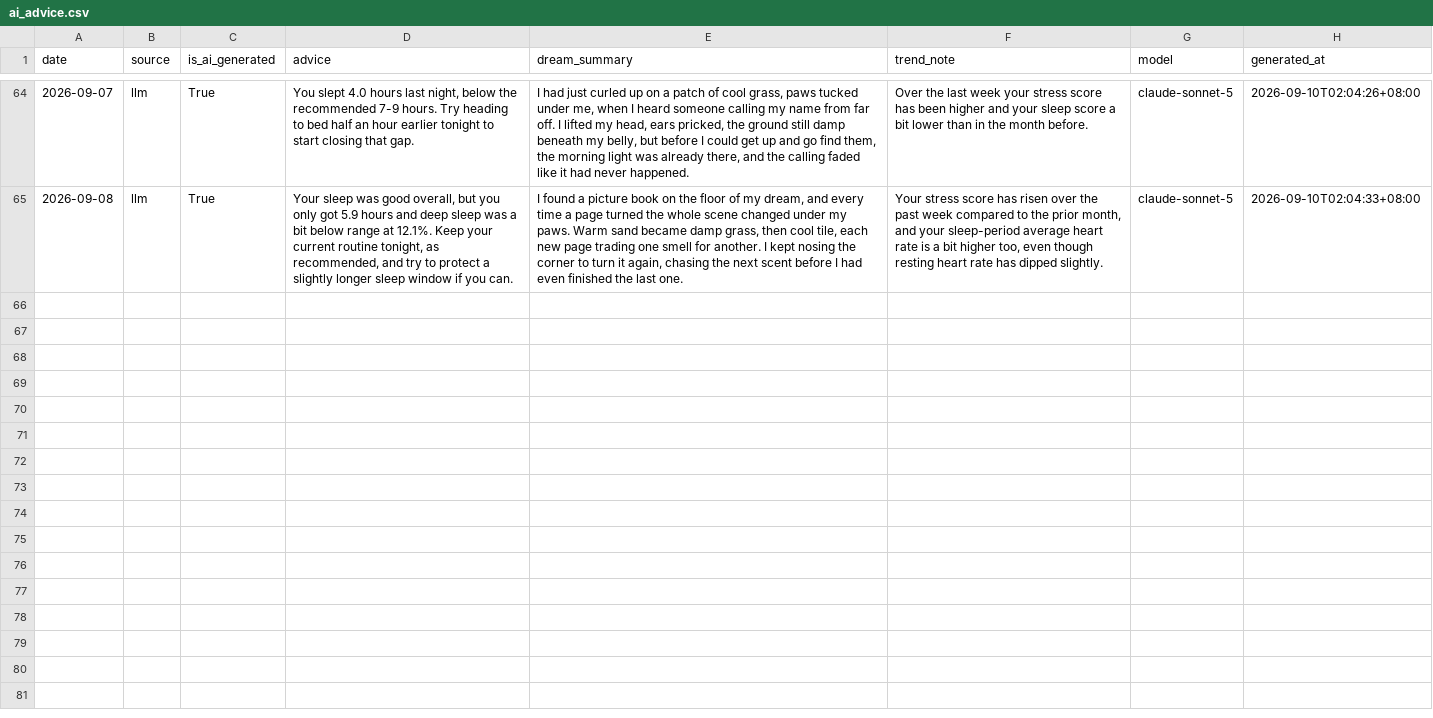
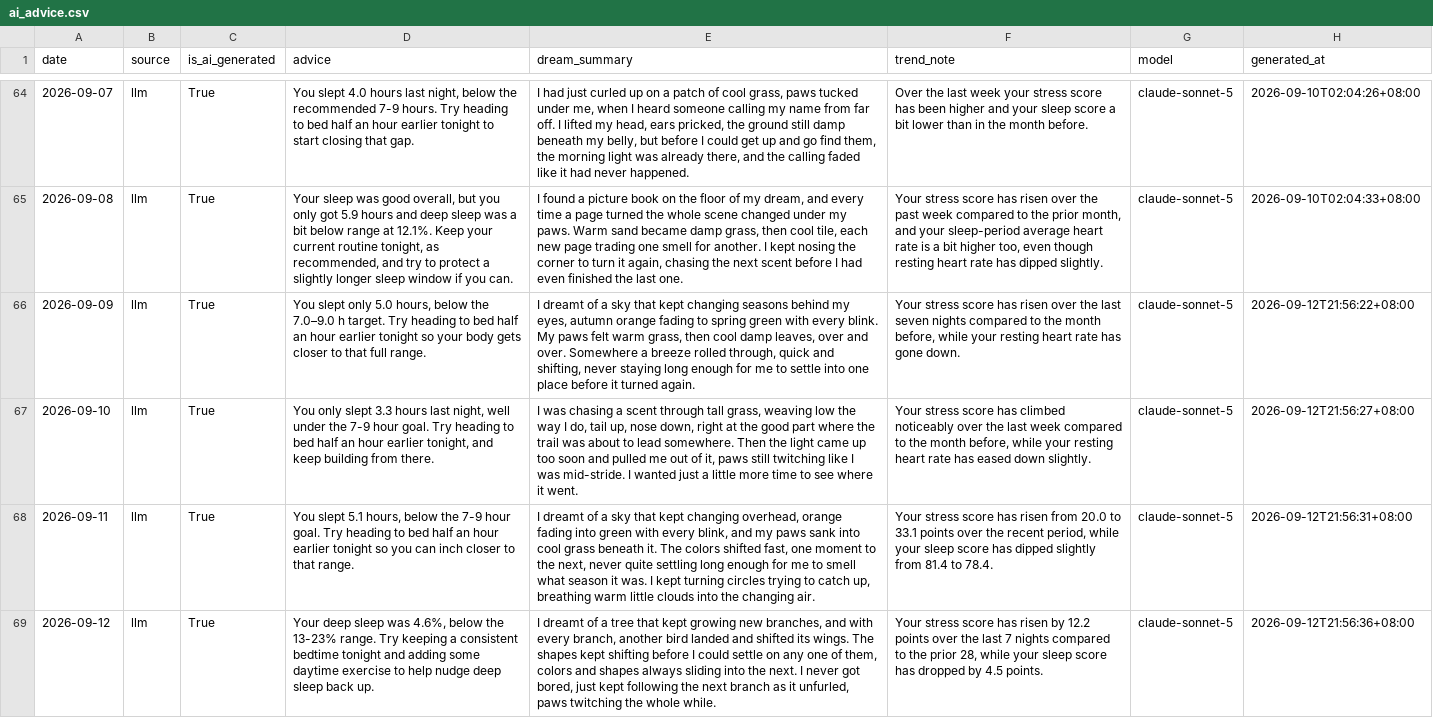
Before and after one commit to Nathan-0227/Sonnap-Project, a CSV file: ai/data/ai_advice.csv, drawn as a sheet; only a part is shown, gaps mark what is left out; the diff names each change by its address in the sheet, - before the commit and + after, or states it on an @@ line.

```diff
--- a/ai/data/ai_advice.csv
+++ b/ai/data/ai_advice.csv
+row 66: 2026-09-09 | llm | True | You slept only 5.0 hours, below the 7.0–9.0 h target. Try heading to bed half an hour earlier tonight so your body gets closer to that full range. | I dreamt of a sky that kept changing seasons behind my eyes, autumn orange fading to spring green with every blink. My paws felt warm grass, then cool damp leaves, over and over. Somewhere a breeze rolled through, quick and shifting, never staying long enough for me to settle into one place before it turned again. | Your stress score has risen over the last seven nights compared to the month before, while your resting heart rate has gone down. | claude-sonnet-5 | 2026-09-12T21:56:22+08:00
+row 67: 2026-09-10 | llm | True | You only slept 3.3 hours last night, well under the 7-9 hour goal. Try heading to bed half an hour earlier tonight, and keep building from there. | I was chasing a scent through tall grass, weaving low the way I do, tail up, nose down, right at the good part where the trail was about to lead somewhere. Then the light came up too soon and pulled me out of it, paws still twitching like I was mid-stride. I wanted just a little more time to see where it went. | Your stress score has climbed noticeably over the last week compared to the month before, while your resting heart rate has eased down slightly. | claude-sonnet-5 | 2026-09-12T21:56:27+08:00
+row 68: 2026-09-11 | llm | True | You slept 5.1 hours, below the 7-9 hour goal. Try heading to bed half an hour earlier tonight so you can inch closer to that range. | I dreamt of a sky that kept changing overhead, orange fading into green with every blink, and my paws sank into cool grass beneath it. The colors shifted fast, one moment to the next, never quite settling long enough for me to smell what season it was. I kept turning circles trying to catch up, breathing warm little clouds into the changing air. | Your stress score has risen from 20.0 to 33.1 points over the recent period, while your sleep score has dipped slightly from 81.4 to 78.4. | claude-sonnet-5 | 2026-09-12T21:56:31+08:00
+row 69: 2026-09-12 | llm | True | Your deep sleep was 4.6%, below the 13-23% range. Try keeping a consistent bedtime tonight and adding some daytime exercise to help nudge deep sleep back up. | I dreamt of a tree that kept growing new branches, and with every branch, another bird landed and shifted its wings. The shapes kept shifting before I could settle on any one of them, colors and shapes always sliding into the next. I never got bored, just kept following the next branch as it unfurled, paws twitching the whole while. | Your stress score has risen by 12.2 points over the last 7 nights compared to the prior 28, while your sleep score has dropped by 4.5 points. | claude-sonnet-5 | 2026-09-12T21:56:36+08:00
```
